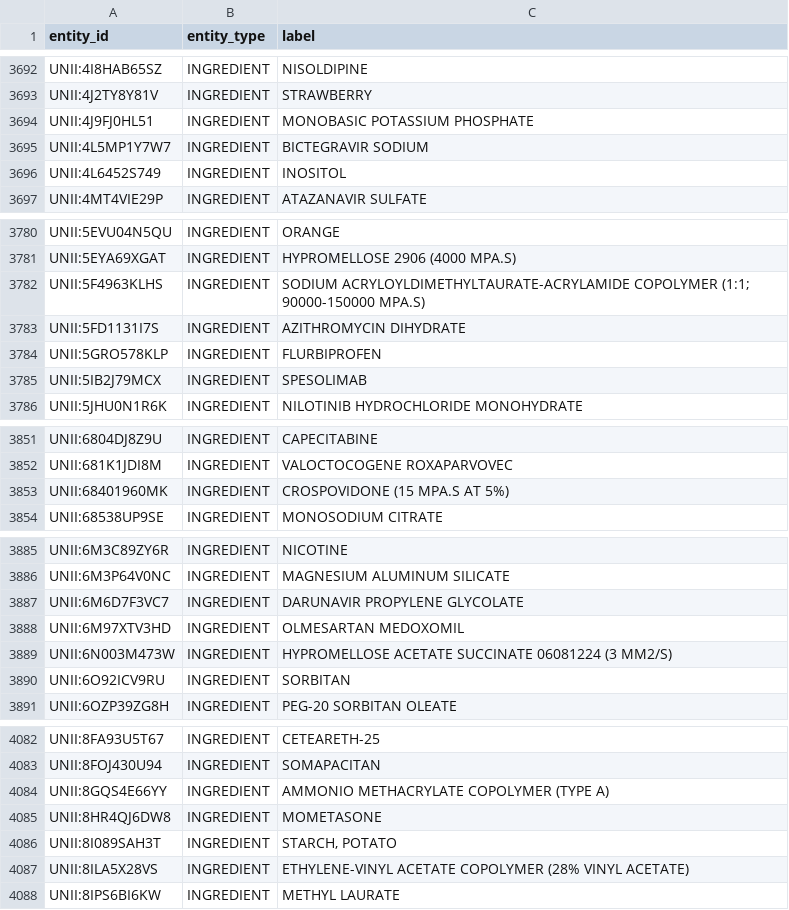
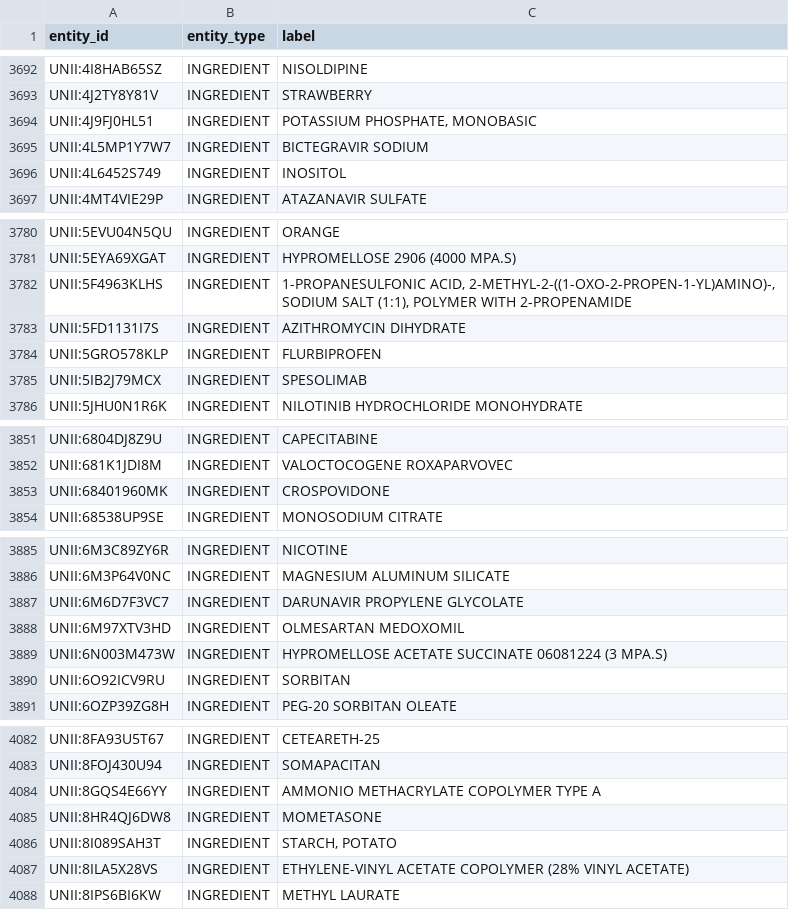
Before and after one commit to GoncaloGarranha/drug-recommender-system, a CSV file: kg_constructor/data/output/mappings/entity_table.csv, drawn as a sheet; only a part is shown, gaps mark what is left out; the diff covers the shown part only.

```diff
--- a/kg_constructor/data/output/mappings/entity_table.csv
+++ b/kg_constructor/data/output/mappings/entity_table.csv
@@ -3693,3 +3693,3 @@ UNII:4I8HAB65SZ,INGREDIENT,NISOLDIPINE
 UNII:4J2TY8Y81V,INGREDIENT,STRAWBERRY
-UNII:4J9FJ0HL51,INGREDIENT,MONOBASIC POTASSIUM PHOSPHATE
+UNII:4J9FJ0HL51,INGREDIENT,"POTASSIUM PHOSPHATE, MONOBASIC"
 UNII:4L5MP1Y7W7,INGREDIENT,BICTEGRAVIR SODIUM
@@ -3781,3 +3781,3 @@ UNII:5EVU04N5QU,INGREDIENT,ORANGE
 UNII:5EYA69XGAT,INGREDIENT,HYPROMELLOSE 2906 (4000 MPA.S)
-UNII:5F4963KLHS,INGREDIENT,SODIUM ACRYLOYLDIMETHYLTAURATE-ACRYLAMIDE COPOLYMER (1:1; 90000-150000 MPA.S)
+UNII:5F4963KLHS,INGREDIENT,"1-PROPANESULFONIC ACID, 2-METHYL-2-((1-OXO-2-PROPEN-1-YL)AMINO)-, SODIUM SALT (1:1), POLYMER WITH 2-PROPENAMIDE"
 UNII:5FD1131I7S,INGREDIENT,AZITHROMYCIN DIHYDRATE
@@ -3852,3 +3852,3 @@ UNII:6804DJ8Z9U,INGREDIENT,CAPECITABINE
 UNII:681K1JDI8M,INGREDIENT,VALOCTOCOGENE ROXAPARVOVEC
-UNII:68401960MK,INGREDIENT,CROSPOVIDONE (15 MPA.S AT 5%)
+UNII:68401960MK,INGREDIENT,CROSPOVIDONE
 UNII:68538UP9SE,INGREDIENT,MONOSODIUM CITRATE
@@ -3888,3 +3888,3 @@ UNII:6M6D7F3VC7,INGREDIENT,DARUNAVIR PROPYLENE GLYCOLATE
 UNII:6M97XTV3HD,INGREDIENT,OLMESARTAN MEDOXOMIL
-UNII:6N003M473W,INGREDIENT,HYPROMELLOSE ACETATE SUCCINATE 06081224 (3 MM2/S)
+UNII:6N003M473W,INGREDIENT,HYPROMELLOSE ACETATE SUCCINATE 06081224 (3 MPA.S)
 UNII:6O92ICV9RU,INGREDIENT,SORBITAN
@@ -4083,3 +4083,3 @@ UNII:8FA93U5T67,INGREDIENT,CETEARETH-25
 UNII:8FOJ430U94,INGREDIENT,SOMAPACITAN
-UNII:8GQS4E66YY,INGREDIENT,AMMONIO METHACRYLATE COPOLYMER (TYPE A)
+UNII:8GQS4E66YY,INGREDIENT,AMMONIO METHACRYLATE COPOLYMER TYPE A
 UNII:8HR4QJ6DW8,INGREDIENT,MOMETASONE
```
Also changed, not shown: 22 edited cells elsewhere in this file, kg_constructor/data/output/interim/diseases_raw.csv, kg_constructor/data/output/interim/drugs_raw.csv, 53 other files.
